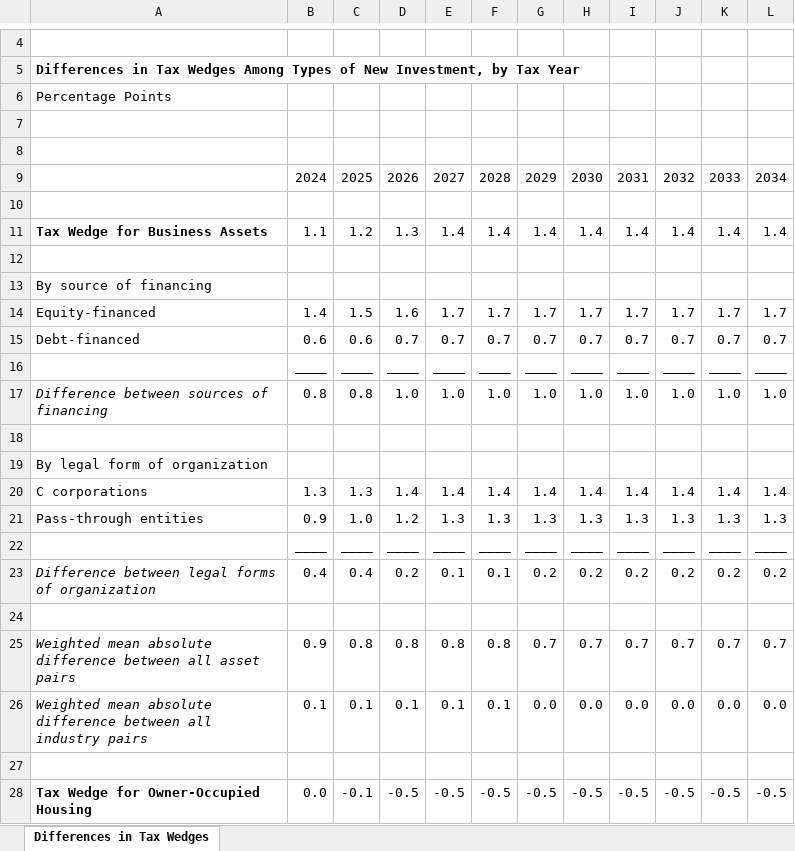
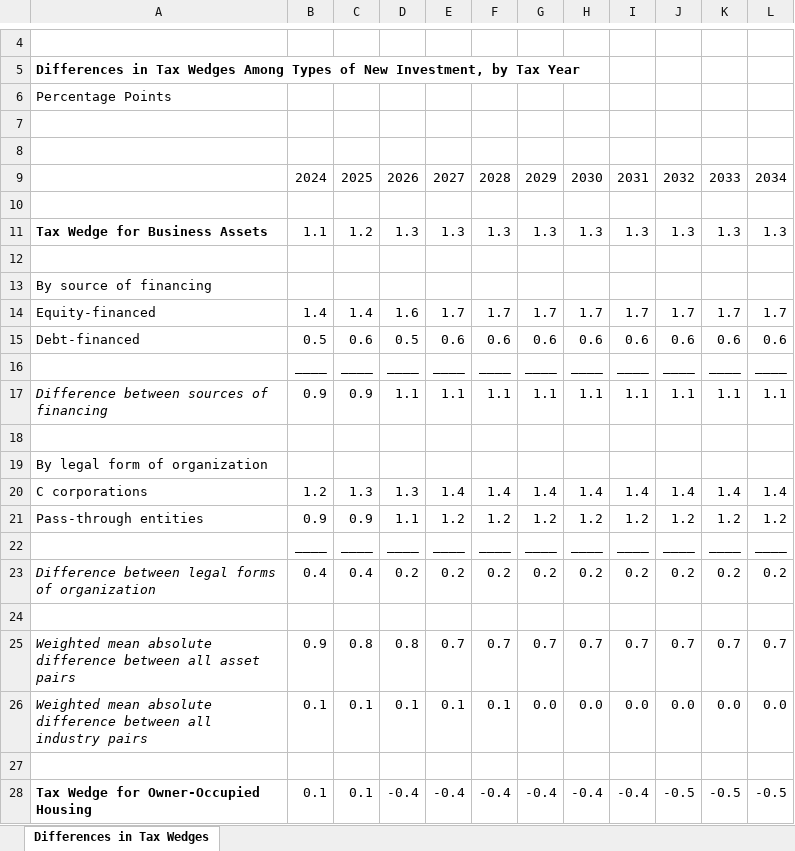
Before and after one commit to US-CBO/captax, an Excel workbook: captax/data/outputs/Current-Law/uniformity/supplemental_table_tax_wedges_Current-Law_uniformity.xlsx, sheet Differences in Tax Wedges, drawn as a sheet; only a part is shown, gaps mark what is left out; values as stored, in another font and other column widths than the file's, no borders; conditional formats not drawn; removed rows and columns are numbered as before the commit, all else as after; the diff covers the shown part only; the diff names each change by its address in the sheet, - before the commit and + after, or states it on an @@ line.

```diff
--- a/captax/data/outputs/Current-Law/uniformity/supplemental_table_tax_wedges_Current-Law_uniformity.xlsx (sheet Differences in Tax Wedges)
+++ b/captax/data/outputs/Current-Law/uniformity/supplemental_table_tax_wedges_Current-Law_uniformity.xlsx (sheet Differences in Tax Wedges)
-E11: 1.4
+E11: 1.3
-F11: 1.4
+F11: 1.3
-G11: 1.4
+G11: 1.3
-H11: 1.4
+H11: 1.3
-I11: 1.4
+I11: 1.3
-J11: 1.4
+J11: 1.3
-K11: 1.4
+K11: 1.3
-L11: 1.4
+L11: 1.3
-C14: 1.5
+C14: 1.4
-row 15: Debt-financed | 0.6 | 0.6 | 0.7 | 0.7 | 0.7 | 0.7 | 0.7 | 0.7 | 0.7 | 0.7 | 0.7
+row 15: Debt-financed | 0.5 | 0.6 | 0.5 | 0.6 | 0.6 | 0.6 | 0.6 | 0.6 | 0.6 | 0.6 | 0.6
-row 17: Difference between sources of financing | 0.8 | 0.8 | 1.0 | 1.0 | 1.0 | 1.0 | 1.0 | 1.0 | 1.0 | 1.0 | 1.0
+row 17: Difference between sources of financing | 0.9 | 0.9 | 1.1 | 1.1 | 1.1 | 1.1 | 1.1 | 1.1 | 1.1 | 1.1 | 1.1
-B20: 1.3
+B20: 1.2
-D20: 1.4
+D20: 1.3
-row 21: Pass-through entities | 0.9 | 1.0 | 1.2 | 1.3 | 1.3 | 1.3 | 1.3 | 1.3 | 1.3 | 1.3 | 1.3
+row 21: Pass-through entities | 0.9 | 0.9 | 1.1 | 1.2 | 1.2 | 1.2 | 1.2 | 1.2 | 1.2 | 1.2 | 1.2
-E23: 0.1
+E23: 0.2
-F23: 0.1
+F23: 0.2
-E25: 0.8
+E25: 0.7
-F25: 0.8
+F25: 0.7
-B28: 0.0
+B28: 0.1
-C28: -0.1
+C28: 0.1
-D28: -0.5
+D28: -0.4
-E28: -0.5
+E28: -0.4
-F28: -0.5
+F28: -0.4
-G28: -0.5
+G28: -0.4
-H28: -0.5
+H28: -0.4
-I28: -0.5
+I28: -0.4
```
Also changed, not shown: 34 edited cells elsewhere in this sheet, captax/data/outputs/Current-Law/comprehensive/supplemental_table_EMTRs_Current-Law_comprehensive.xlsx, 25 other files.
